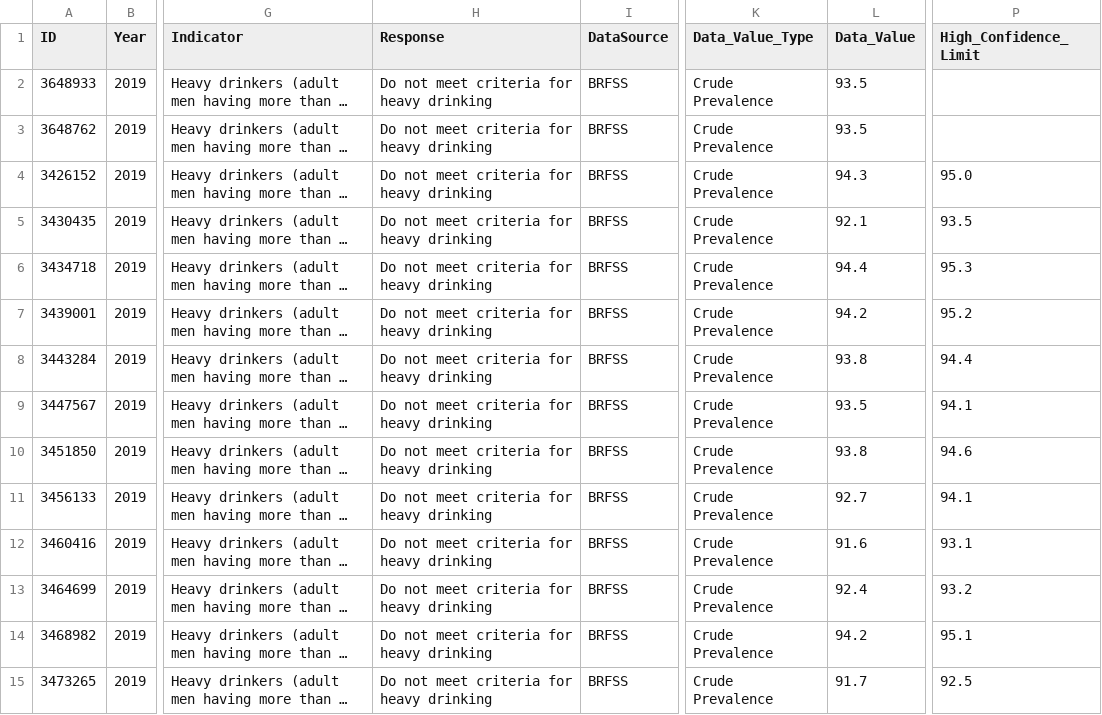
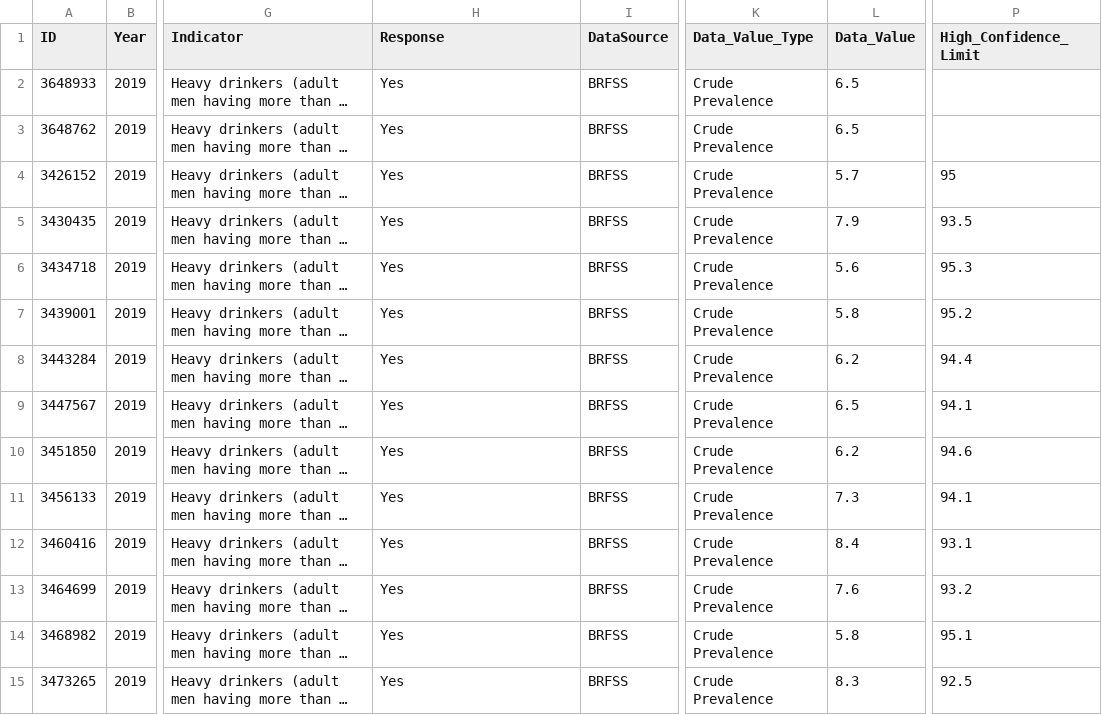
Before and after one commit to CODEGITCD/CD-DS-Final-Project, a CSV file: Data/cancer_data_if/state_alcohol_consumption/heavy drinking - state - 2019.csv, drawn as a sheet; only a part is shown, gaps mark what is left out; long unchanged cells end in …; the diff covers the shown part only; the diff names each change by its address in the sheet, - before the commit and + after, or states it on an @@ line.

```diff
--- a/Data/cancer_data_if/state_alcohol_consumption/heavy drinking - state - 2019.csv
+++ b/Data/cancer_data_if/state_alcohol_consumption/heavy drinking - state - 2019.csv
-H2:H15 (Response): Do not meet criteria for heavy drinking
+H2:H15 (Response): Yes
-L2:L3 (Data_Value): 93.5
+L2:L3 (Data_Value): 6.5
-L4 (Data_Value): 94.3
+L4 (Data_Value): 5.7
-P4 (High_Confidence_Limit): 95.0
+P4 (High_Confidence_Limit): 95
-L5 (Data_Value): 92.1
+L5 (Data_Value): 7.9
-L6 (Data_Value): 94.4
+L6 (Data_Value): 5.6
-L7 (Data_Value): 94.2
+L7 (Data_Value): 5.8
-L8 (Data_Value): 93.8
+L8 (Data_Value): 6.2
-L9 (Data_Value): 93.5
+L9 (Data_Value): 6.5
-L10 (Data_Value): 93.8
+L10 (Data_Value): 6.2
-L11 (Data_Value): 92.7
+L11 (Data_Value): 7.3
-L12 (Data_Value): 91.6
+L12 (Data_Value): 8.4
-L13 (Data_Value): 92.4
+L13 (Data_Value): 7.6
-L14 (Data_Value): 94.2
+L14 (Data_Value): 5.8
-L15 (Data_Value): 91.7
+L15 (Data_Value): 8.3
```
Also changed, not shown: 85 edited cells elsewhere in this file, Data/cancer_data_if/state_alcohol_consumption/heavy drinking - state - 2011.csv, Data/cancer_data_if/state_alcohol_consumption/heavy drinking - state - 2015.csv, 4 other files.
